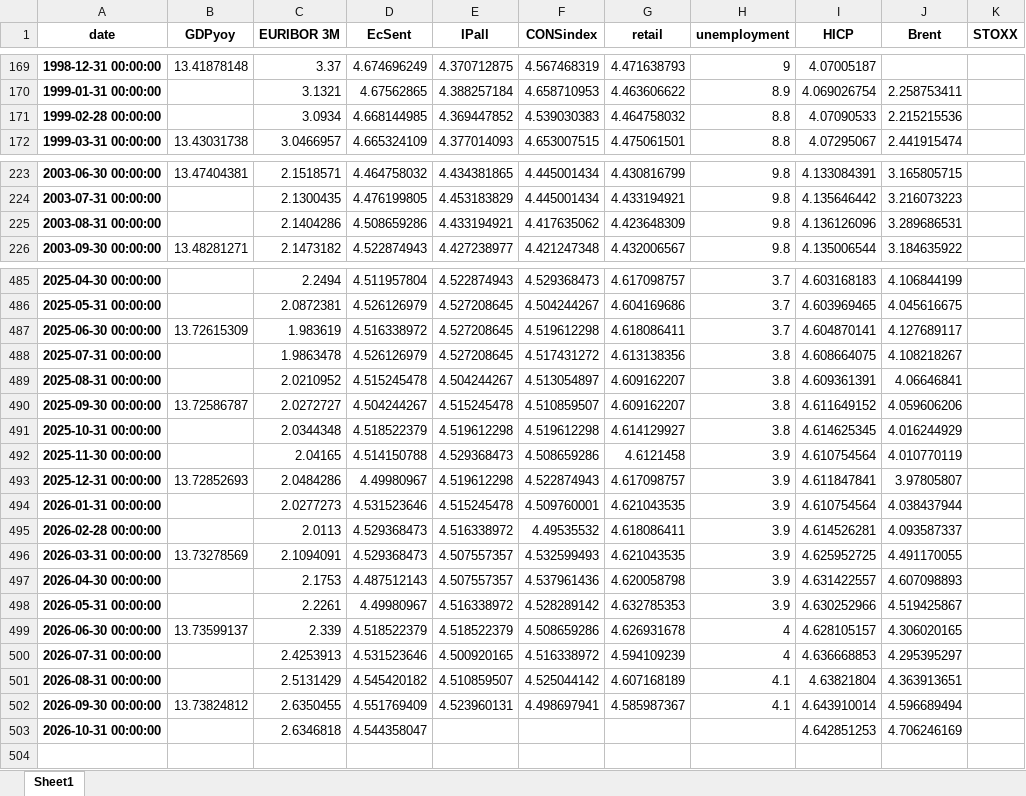
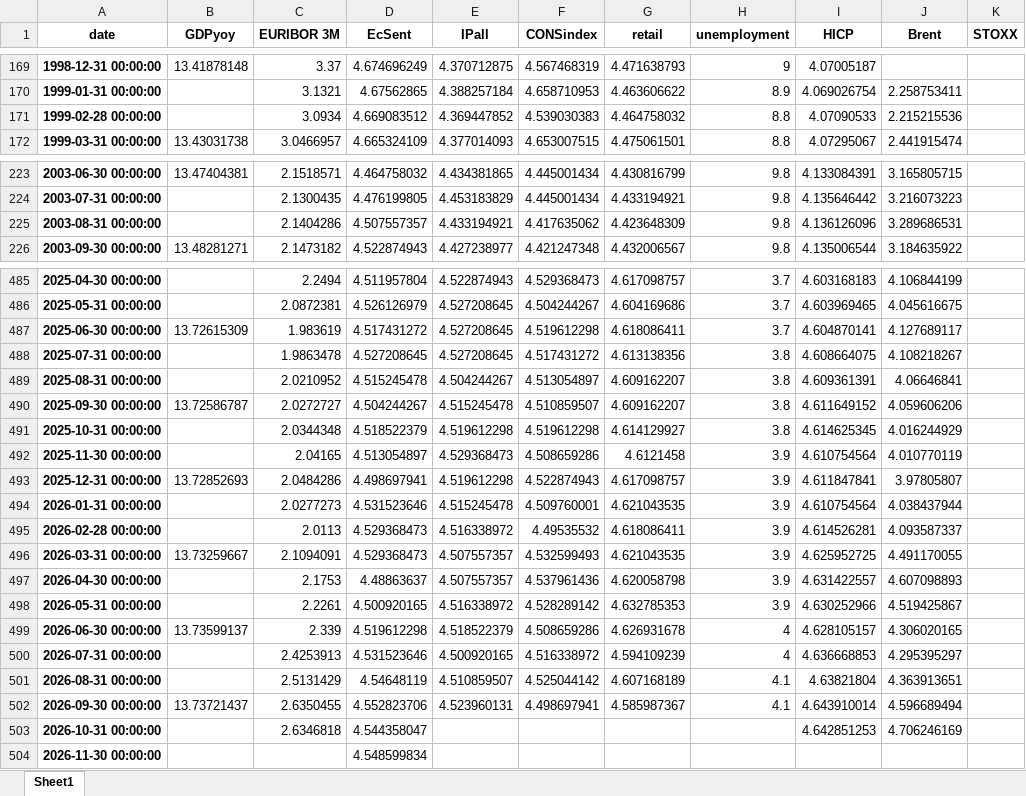
Before and after one commit to l-longo/live-forecast-dashboard, an Excel workbook: data/nowcast/DE_data_inspect_noreal_sent_levels_auth.xlsx, sheet Sheet1, drawn as a sheet; only a part is shown, gaps mark what is left out; values as stored, in another font and other column widths than the file's, no borders; the diff covers the shown part only; the diff names each change by its address in the sheet, - before the commit and + after, or states it on an @@ line.

```diff
--- a/data/nowcast/DE_data_inspect_noreal_sent_levels_auth.xlsx (sheet Sheet1)
+++ b/data/nowcast/DE_data_inspect_noreal_sent_levels_auth.xlsx (sheet Sheet1)
-D171 (EcSent): 4.668144985
+D171 (EcSent): 4.669083512
-D225 (EcSent): 4.508659286
+D225 (EcSent): 4.507557357
-D487 (EcSent): 4.516338972
+D487 (EcSent): 4.517431272
-D488 (EcSent): 4.526126979
+D488 (EcSent): 4.527208645
-D492 (EcSent): 4.514150788
+D492 (EcSent): 4.513054897
-D493 (EcSent): 4.49980967
+D493 (EcSent): 4.498697941
-B496 (GDPyoy): 13.73278569
+B496 (GDPyoy): 13.73259667
-D497 (EcSent): 4.487512143
+D497 (EcSent): 4.48863637
-D498 (EcSent): 4.49980967
+D498 (EcSent): 4.500920165
-D499 (EcSent): 4.518522379
+D499 (EcSent): 4.519612298
-D501 (EcSent): 4.545420182
+D501 (EcSent): 4.54648119
-B502 (GDPyoy): 13.73824812
+B502 (GDPyoy): 13.73721437
-D502 (EcSent): 4.551769409
+D502 (EcSent): 4.552823706
+row 504: 2026-11-30 00:00:00 |  |  | 4.548599834
```
Also changed, not shown: 4 edited cells elsewhere in this sheet, data/nowcast/EA_data_inspect_noreal_sent_levels_auth.xlsx, data/nowcast/EU_data_inspect_noreal_sent_levels_auth.xlsx, 8 other files.
